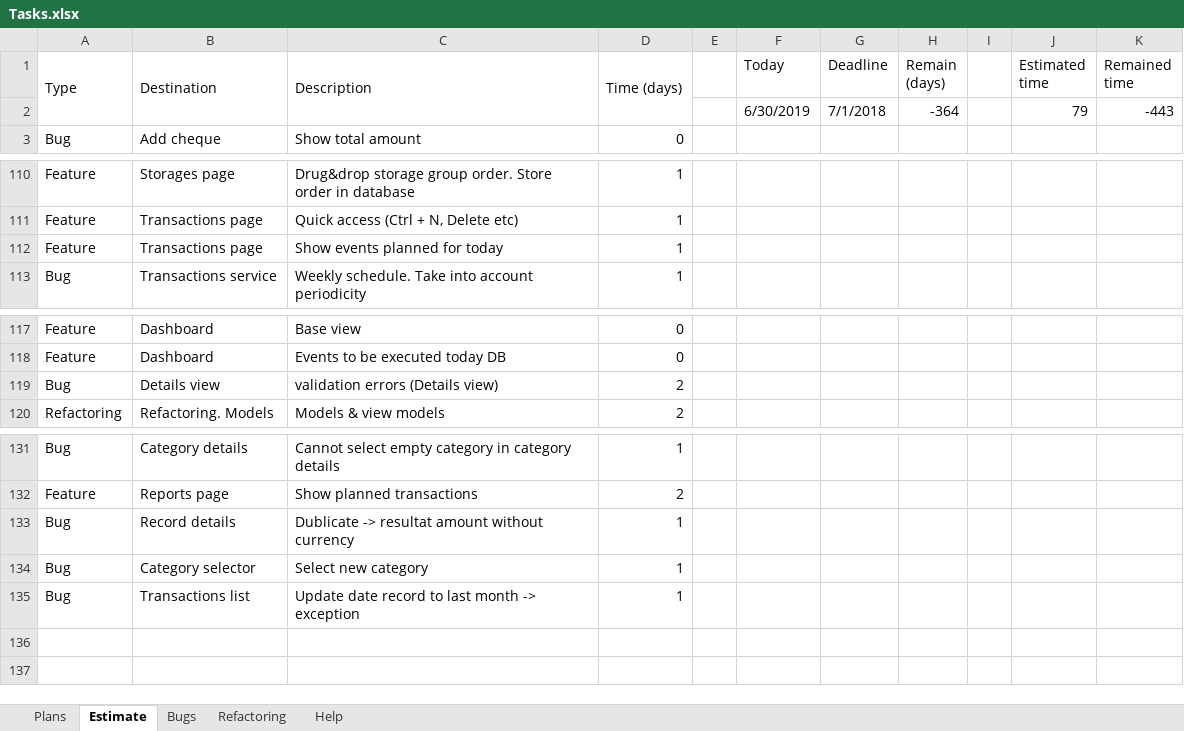
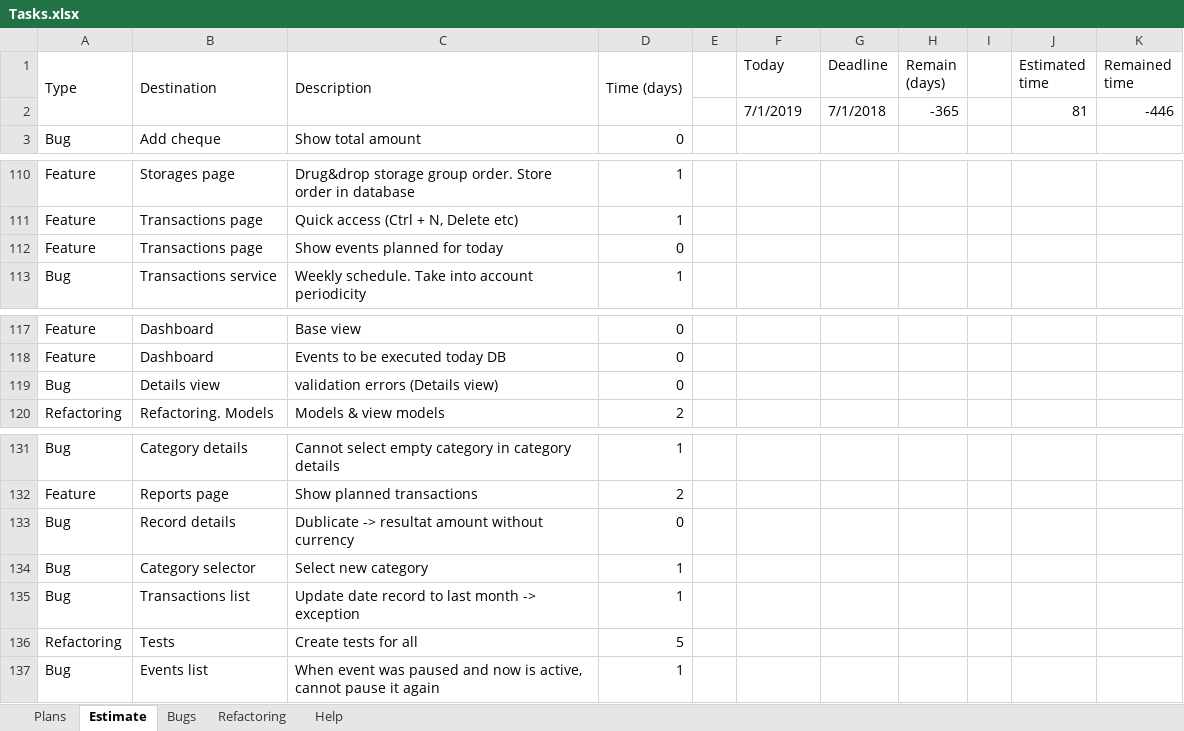
Before and after one commit to Irina1408/MoneyChest.Wpf, an Excel workbook: Tasks.xlsx, sheet Estimate, drawn as a sheet; only a part is shown, gaps mark what is left out; values as stored, in another font and other column widths than the file's, no cell formats; removed rows and columns are numbered as before the commit, all else as after; the diff names each change by its address in the sheet, - before the commit and + after, or states it on an @@ line.

```diff
--- a/Tasks.xlsx (sheet Estimate)
+++ b/Tasks.xlsx (sheet Estimate)
-row 2:  |  |  |  |  | 6/30/2019 | 7/1/2018 | -364 |  | 79 | -443
+row 2:  |  |  |  |  | 7/1/2019 | 7/1/2018 | -365 |  | 81 | -446
-D112 (Time (days)): 1
+D112 (Time (days)): 0
-D119 (Time (days)): 2
+D119 (Time (days)): 0
-D133 (Time (days)): 1
+D133 (Time (days)): 0
+row 136: Refactoring | Tests | Create tests for all | 5
+row 137: Bug | Events list | When event was paused and now is active, cannot pause it again | 1
```
Also changed, not shown: cell formats, 4 other files.
